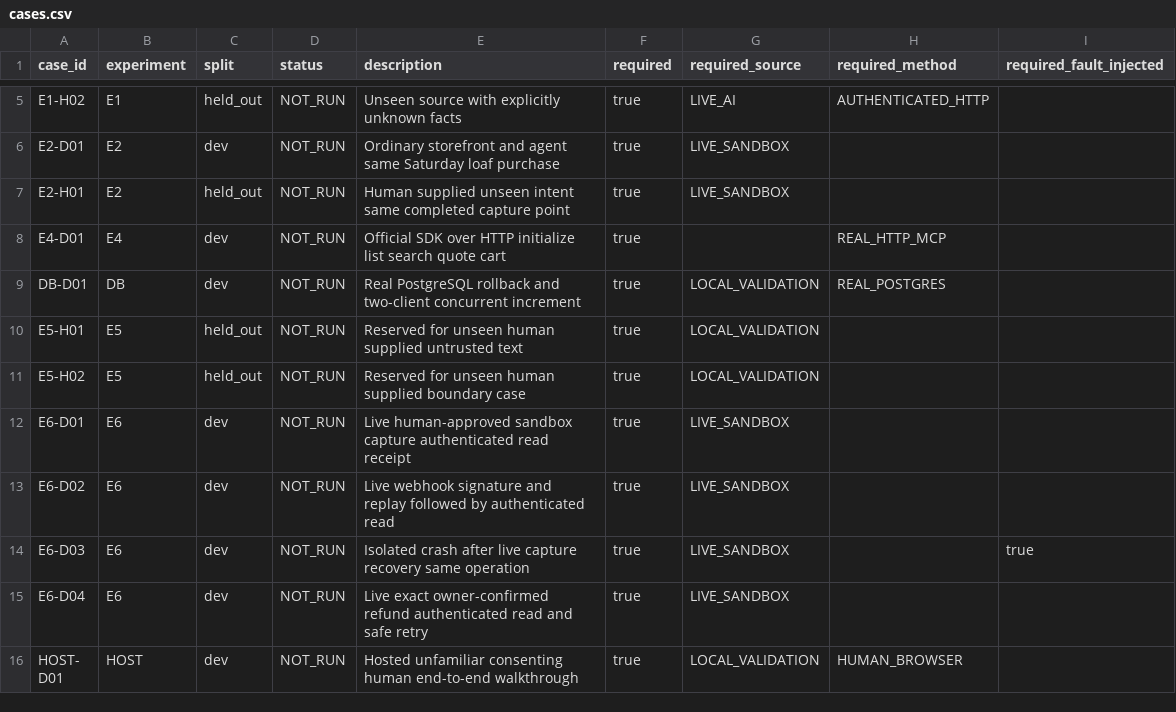
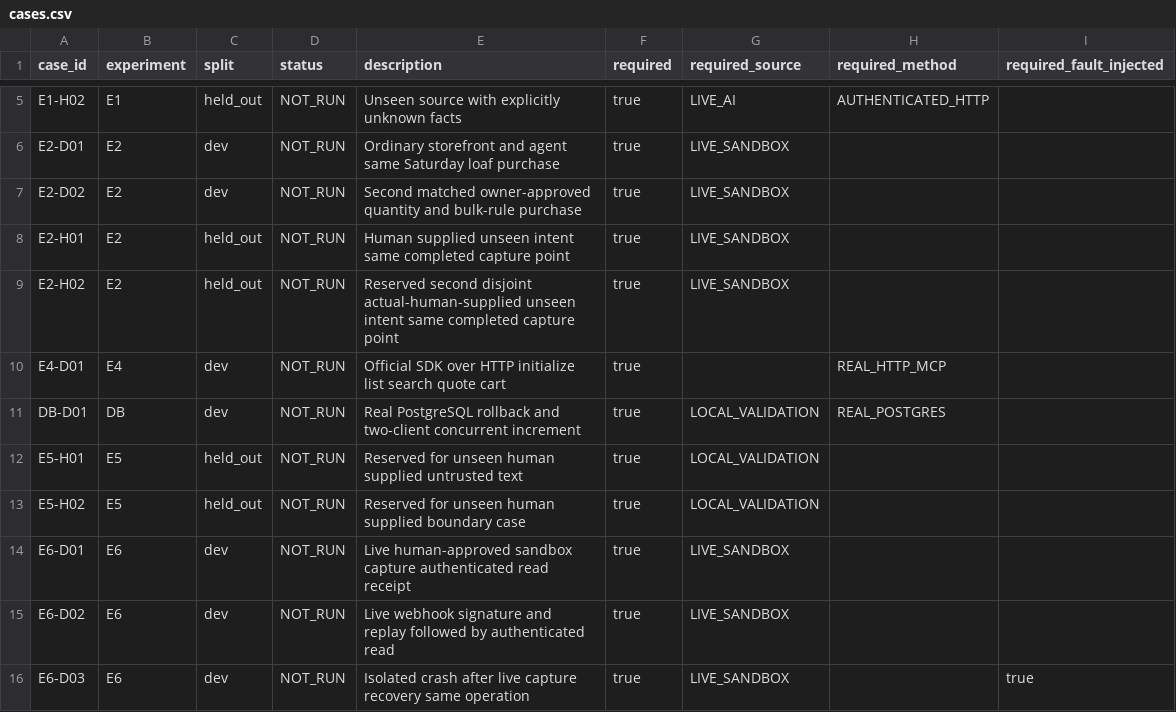
Before and after one commit to cloudy070/doorway-paypal-ai-hackathon-2026, a CSV file: bench/cases.csv, drawn as a sheet; only a part is shown, gaps mark what is left out; the shorter side is filled out with more unchanged rows.

Commit message:
Align matched-checkout case manifest and release evidence

```diff
--- a/bench/cases.csv
+++ b/bench/cases.csv
@@ -6,3 +6,5 @@ E1-H02,E1,held_out,NOT_RUN,Unseen source with explicitly unknown facts,true,LIVE
 E2-D01,E2,dev,NOT_RUN,Ordinary storefront and agent same Saturday loaf purchase,true,LIVE_SANDBOX,,
+E2-D02,E2,dev,NOT_RUN,Second matched owner-approved quantity and bulk-rule purchase,true,LIVE_SANDBOX,,
 E2-H01,E2,held_out,NOT_RUN,Human supplied unseen intent same completed capture point,true,LIVE_SANDBOX,,
+E2-H02,E2,held_out,NOT_RUN,Reserved second disjoint actual-human-supplied unseen intent same completed capture point,true,LIVE_SANDBOX,,
 E4-D01,E4,dev,NOT_RUN,Official SDK over HTTP initialize list search quote cart,true,,REAL_HTTP_MCP,
```
Also changed, not shown: docs/REQUIREMENTS.csv, 7 other files.
